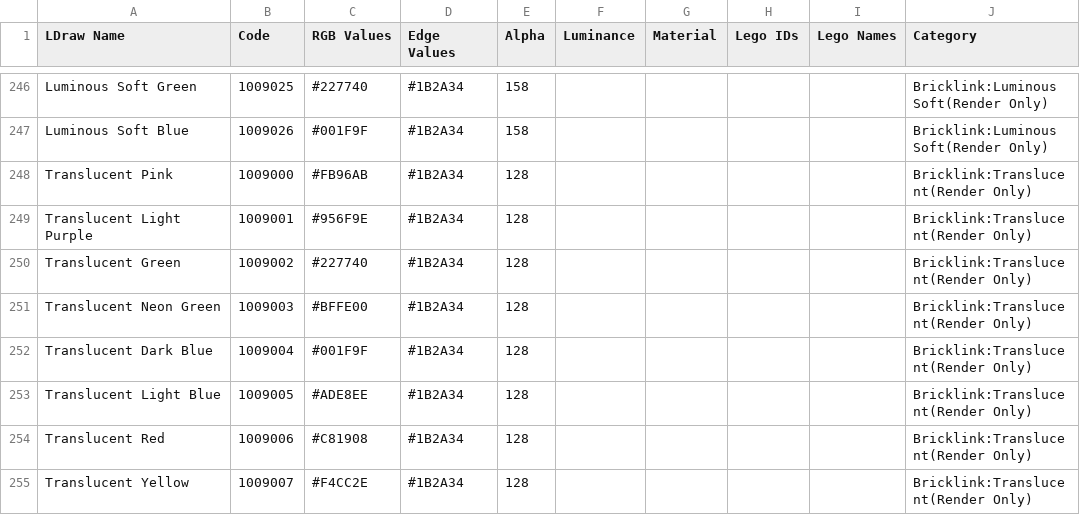
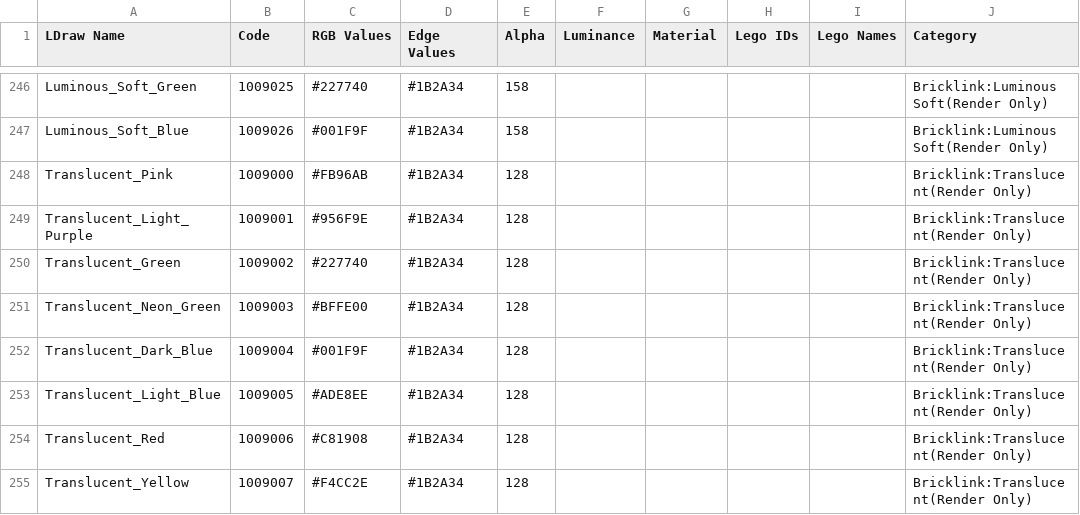
Before and after one commit to Nexusnui/Convert-To-LDraw, a CSV file: ConvertToLDraw/brick_data/colour_definitions.csv, drawn as a sheet; only a part is shown, gaps mark what is left out; the diff covers the shown part only; the diff names each change by its address in the sheet, - before the commit and + after, or states it on an @@ line.

Commit message:
-Replace spaces in Bricklink colour names with "_"

```diff
--- a/ConvertToLDraw/brick_data/colour_definitions.csv
+++ b/ConvertToLDraw/brick_data/colour_definitions.csv
-A246 (LDraw Name): Luminous Soft Green
+A246 (LDraw Name): Luminous_Soft_Green
-A247 (LDraw Name): Luminous Soft Blue
+A247 (LDraw Name): Luminous_Soft_Blue
-A248 (LDraw Name): Translucent Pink
+A248 (LDraw Name): Translucent_Pink
-A249 (LDraw Name): Translucent Light Purple
+A249 (LDraw Name): Translucent_Light_Purple
-A250 (LDraw Name): Translucent Green
+A250 (LDraw Name): Translucent_Green
-A251 (LDraw Name): Translucent Neon Green
+A251 (LDraw Name): Translucent_Neon_Green
-A252 (LDraw Name): Translucent Dark Blue
+A252 (LDraw Name): Translucent_Dark_Blue
-A253 (LDraw Name): Translucent Light Blue
+A253 (LDraw Name): Translucent_Light_Blue
-A254 (LDraw Name): Translucent Red
+A254 (LDraw Name): Translucent_Red
-A255 (LDraw Name): Translucent Yellow
+A255 (LDraw Name): Translucent_Yellow
```
Also changed, not shown: 27 edited cells elsewhere in this file, 1 other file.
